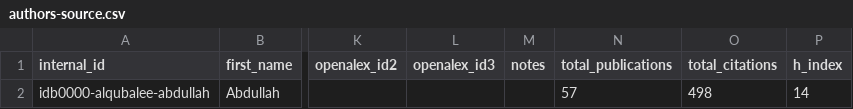
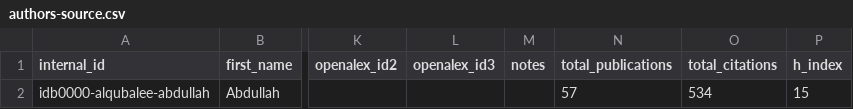
Before and after one commit to digitalgeosciences/idb, a CSV file: data/config/authors-source.csv, drawn as a sheet; only a part is shown, gaps mark what is left out; the diff names each change by its address in the sheet, - before the commit and + after, or states it on an @@ line.

```diff
--- a/data/config/authors-source.csv
+++ b/data/config/authors-source.csv
-O2 (total_citations): 498
+O2 (total_citations): 534
-P2 (h_index): 14
+P2 (h_index): 15
```
Also changed, not shown: data/work_institutions.csv, data/work_topics.csv, 8 other files.
